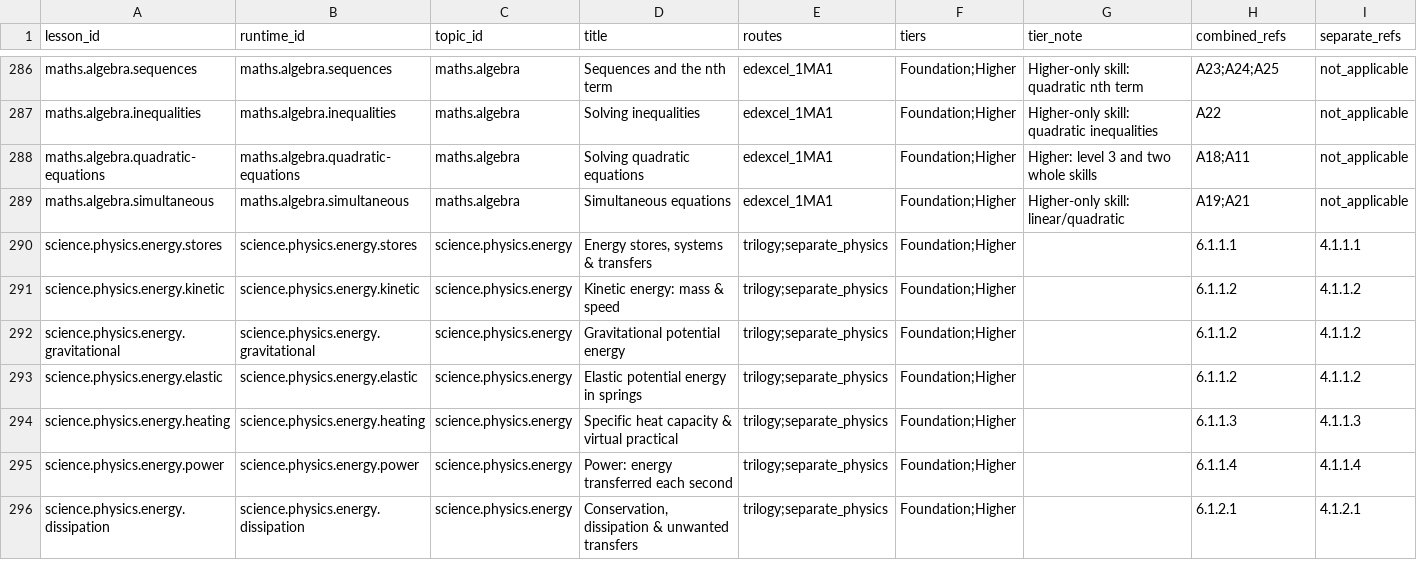
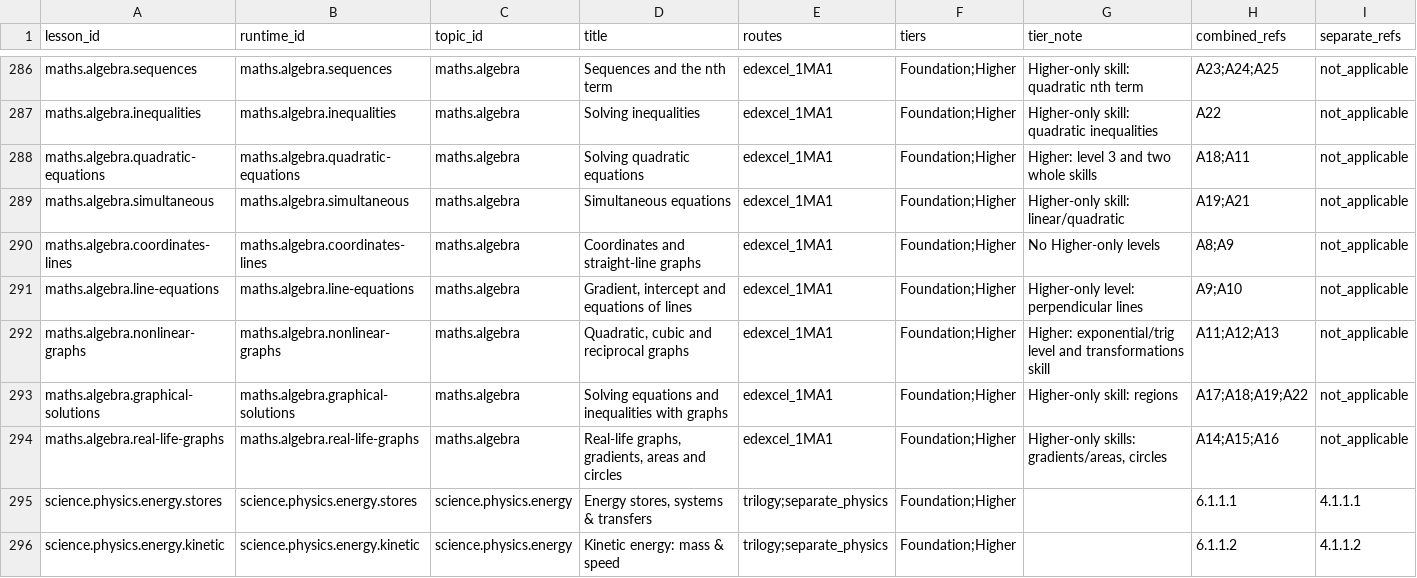
Before and after one commit to adamscourfield/crashcourse, a CSV file: curriculum/lesson-register.csv, drawn as a sheet; only a part is shown, gaps mark what is left out; the shorter side is filled out with more unchanged rows; rows hold the shown columns only; the diff names each change by its address in the sheet, - before the commit and + after, or states it on an @@ line.

```diff
--- a/curriculum/lesson-register.csv
+++ b/curriculum/lesson-register.csv
+row 290: maths.algebra.coordinates-lines | maths.algebra.coordinates-lines | maths.algebra | Coordinates and straight-line graphs | edexcel_1MA1 | Foundation;Higher | No Higher-only levels | A8;A9 | not_applicable
+row 291: maths.algebra.line-equations | maths.algebra.line-equations | maths.algebra | Gradient, intercept and equations of lines | edexcel_1MA1 | Foundation;Higher | Higher-only level: perpendicular lines | A9;A10 | not_applicable
+row 292: maths.algebra.nonlinear-graphs | maths.algebra.nonlinear-graphs | maths.algebra | Quadratic, cubic and reciprocal graphs | edexcel_1MA1 | Foundation;Higher | Higher: exponential/trig level and transformations skill | A11;A12;A13 | not_applicable
+row 293: maths.algebra.graphical-solutions | maths.algebra.graphical-solutions | maths.algebra | Solving equations and inequalities with graphs | edexcel_1MA1 | Foundation;Higher | Higher-only skill: regions | A17;A18;A19;A22 | not_applicable
+row 294: maths.algebra.real-life-graphs | maths.algebra.real-life-graphs | maths.algebra | Real-life graphs, gradients, areas and circles | edexcel_1MA1 | Foundation;Higher | Higher-only skills: gradients/areas, circles | A14;A15;A16 | not_applicable
```
Also changed, not shown: curriculum/maths-algebra-requirements.csv, curriculum/subject-register.csv, 40 other files.
